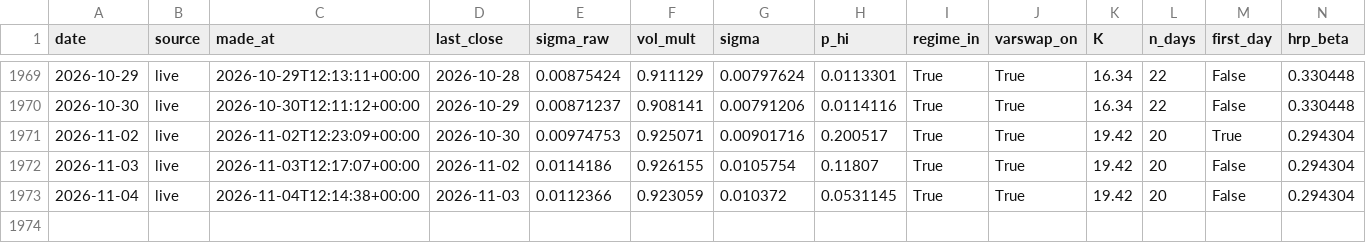
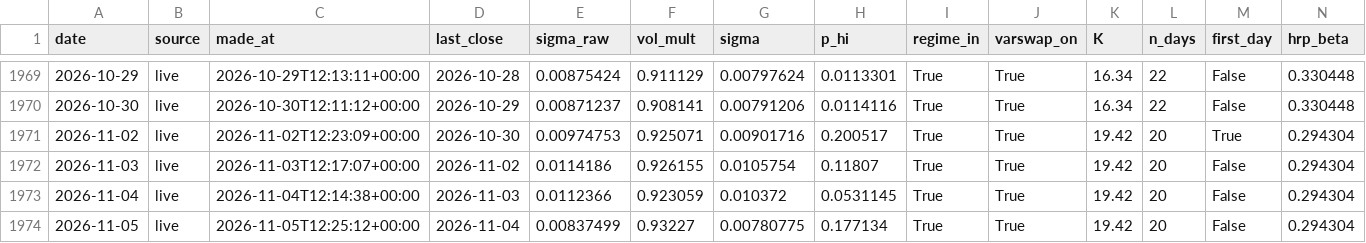
Before and after one commit to pindustrycom/experiment-1, a CSV file: live/predictions.csv, drawn as a sheet; only a part is shown, gaps mark what is left out; rows hold the shown columns only; the diff names each change by its address in the sheet, - before the commit and + after, or states it on an @@ line.

```diff
--- a/live/predictions.csv
+++ b/live/predictions.csv
+row 1974: 2026-11-05 | live | 2026-11-05T12:25:12+00:00 | 2026-11-04 | 0.00837499 | 0.93227 | 0.00780775 | 0.177134 | True | True | 19.42 | 20 | False | 0.294304
```
